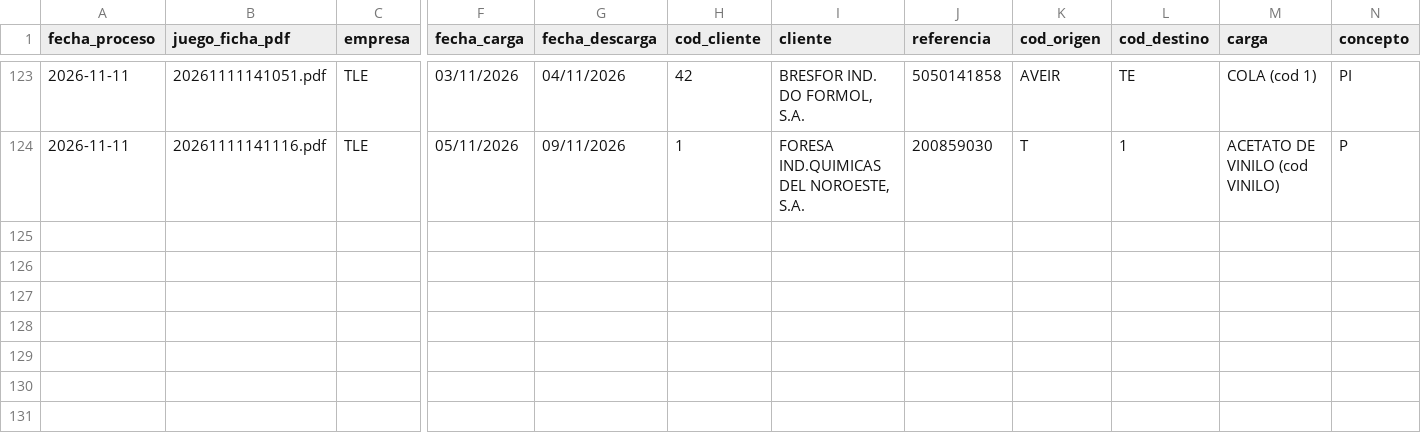
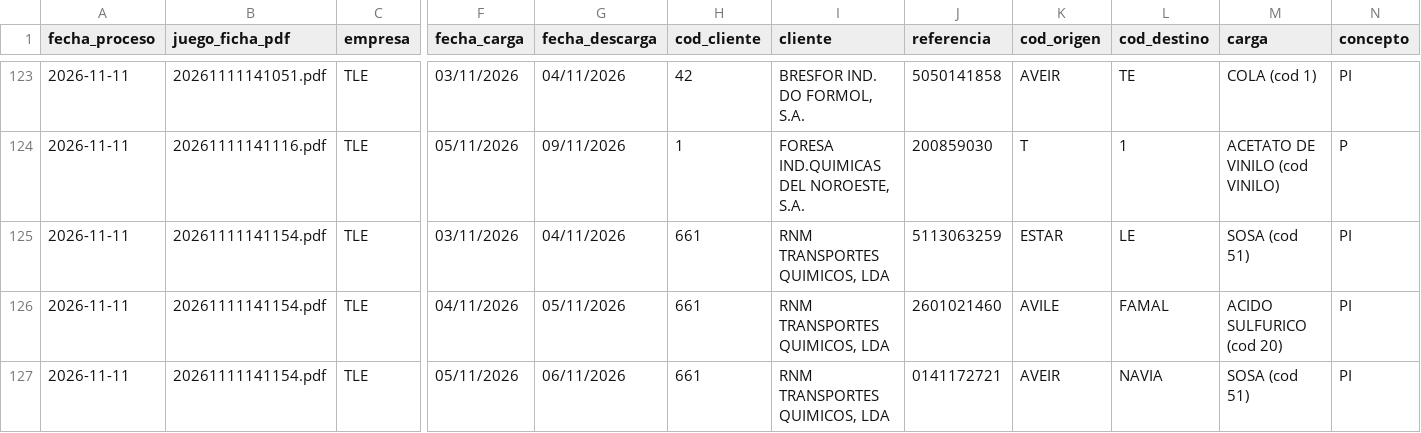
Before and after one commit to julionotaro/Transliquidos_Estevez, a CSV file: datos/registro-procesamiento.csv, drawn as a sheet; only a part is shown, gaps mark what is left out; rows hold the shown columns only; the diff names each change by its address in the sheet, - before the commit and + after, or states it on an @@ line.

```diff
--- a/datos/registro-procesamiento.csv
+++ b/datos/registro-procesamiento.csv
+row 125: 2026-11-11 | 20261111141154.pdf | TLE | 03/11/2026 | 04/11/2026 | 661 | RNM TRANSPORTES QUIMICOS, LDA | 5113063259 | ESTAR | LE | SOSA (cod 51) | PI
+row 126: 2026-11-11 | 20261111141154.pdf | TLE | 04/11/2026 | 05/11/2026 | 661 | RNM TRANSPORTES QUIMICOS, LDA | 2601021460 | AVILE | FAMAL | ACIDO SULFURICO (cod 20) | PI
+row 127: 2026-11-11 | 20261111141154.pdf | TLE | 05/11/2026 | 06/11/2026 | 661 | RNM TRANSPORTES QUIMICOS, LDA | 0141172721 | AVEIR | NAVIA | SOSA (cod 51) | PI
```
Also changed, not shown: 6 other files.
